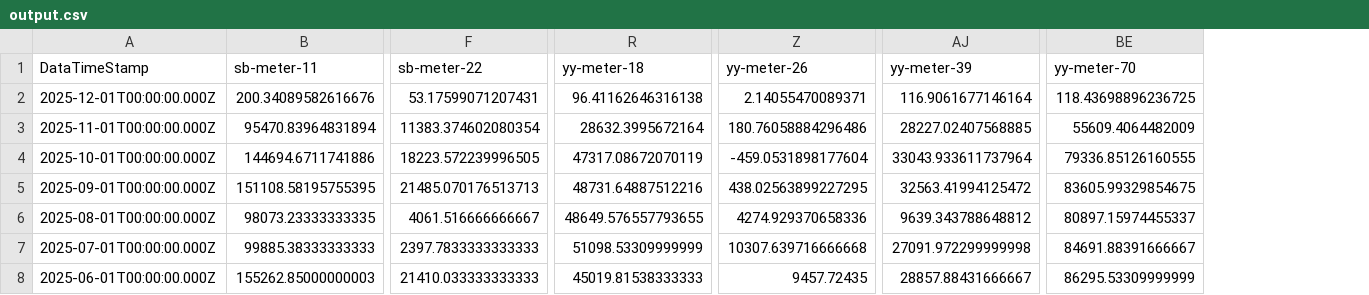
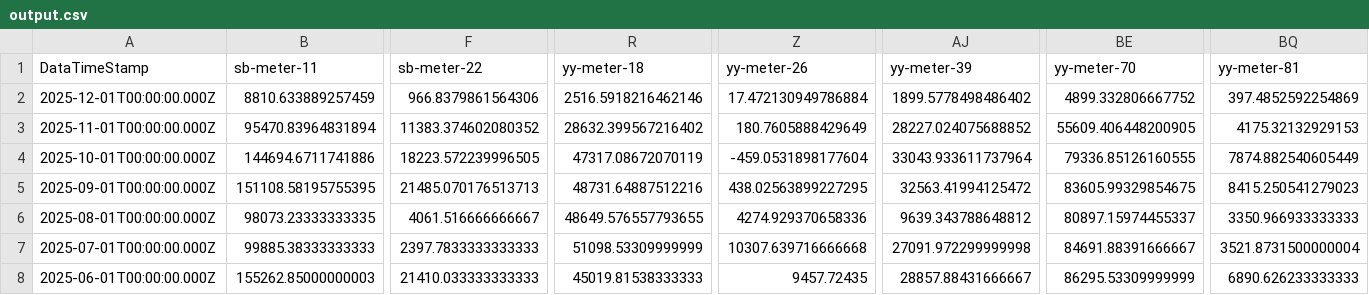
Before and after one commit to homesin/pwr, a CSV file: output.csv, drawn as a sheet; only a part is shown, gaps mark what is left out; removed rows and columns are numbered as before the commit, all else as after; rows hold the shown columns only; the diff names each change by its address in the sheet, - before the commit and + after, or states it on an @@ line.

```diff
--- a/output.csv
+++ b/output.csv
+column BQ (yy-meter-81), rows 3-8: 4175.32132929153 | 7874.882540605449 | 8415.250541279023 | 3350.966933333333 | 3521.8731500000004 | 6890.626233333333
-row 2: 2025-12-01T00:00:00.000Z | 200.34089582616676 | 53.17599071207431 | 96.41162646316138 | 2.14055470089371 | 116.9061677146164 | 118.43698896236725
+row 2: 2025-12-01T00:00:00.000Z | 8810.633889257459 | 966.8379861564306 | 2516.5918216462146 | 17.472130949786884 | 1899.5778498486402 | 4899.332806667752 | 397.4852592254869
-F3 (sb-meter-22): 11383.374602080354
+F3 (sb-meter-22): 11383.374602080352
-R3 (yy-meter-18): 28632.3995672164
+R3 (yy-meter-18): 28632.399567216402
-Z3 (yy-meter-26): 180.76058884296486
+Z3 (yy-meter-26): 180.7605888429649
-AJ3 (yy-meter-39): 28227.02407568885
+AJ3 (yy-meter-39): 28227.024075688852
-BE3 (yy-meter-70): 55609.4064482009
+BE3 (yy-meter-70): 55609.406448200905
```
Also changed, not shown: 1 other file.
